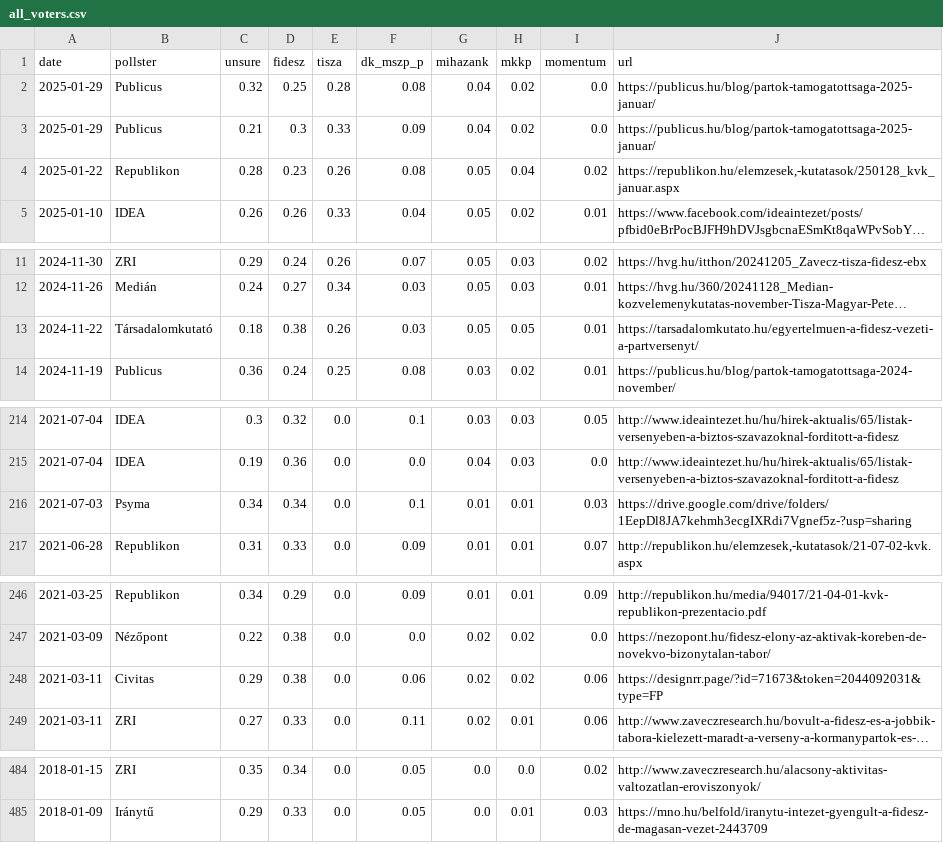
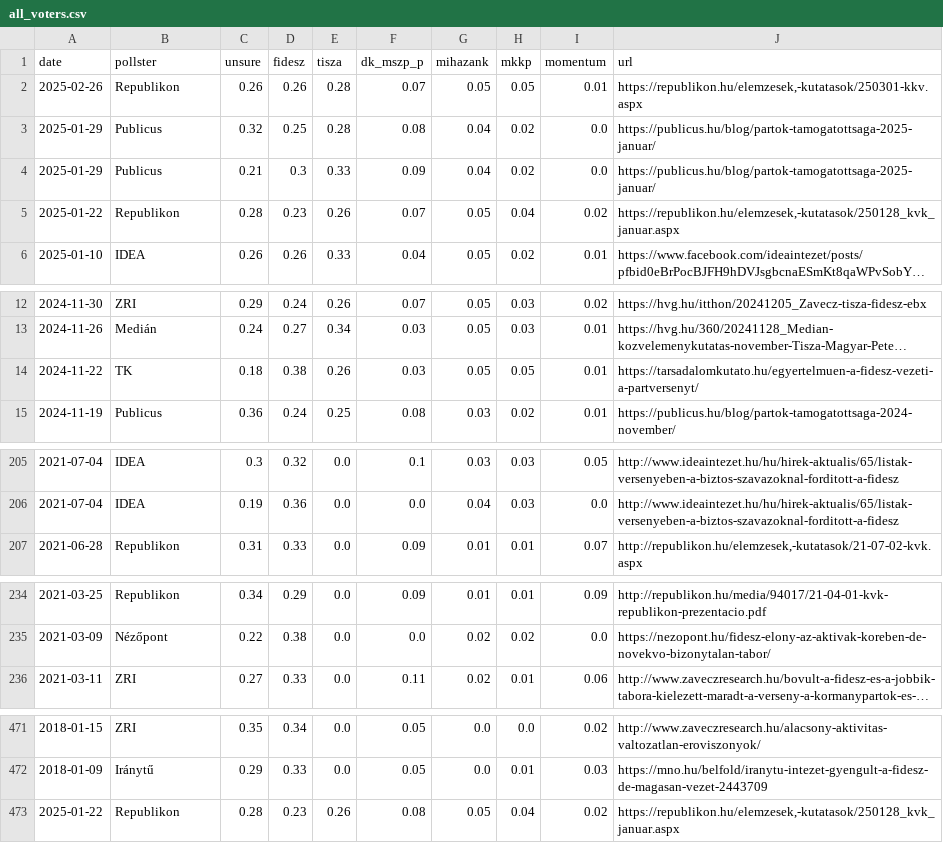
Before and after one commit to Kozvelemeny-org/hu-polling-2026, a CSV file: static/data/all_voters.csv, drawn as a sheet; only a part is shown, gaps mark what is left out; long unchanged cells end in …; removed rows and columns are numbered as before the commit, all else as after; the diff covers the shown part only; the diff names each change by its address in the sheet, - before the commit and + after, or states it on an @@ line.

```diff
--- a/static/data/all_voters.csv
+++ b/static/data/all_voters.csv
+row 2: 2025-02-26 | Republikon | 0.26 | 0.26 | 0.28 | 0.07 | 0.05 | 0.05 | 0.01 | https://republikon.hu/elemzesek,-kutatasok/250301-kkv.aspx
-F5 (dk_mszp_p): 0.08
+F5 (dk_mszp_p): 0.07
-B14 (pollster): Társadalomkutató
+B14 (pollster): TK
-row 216: 2021-07-03 | Psyma | 0.34 | 0.34 | 0.0 | 0.1 | 0.01 | 0.01 | 0.03 | https://drive.google.com/drive/folders/1EepDl8JA7kehmh3ecgIXRdi7Vgnef5z-?usp=sharing
-row 248: 2021-03-11 | Civitas | 0.29 | 0.38 | 0.0 | 0.06 | 0.02 | 0.02 | 0.06 | https://designrr.page/?id=71673&token=2044092031&type=FP
+row 473: 2025-01-22 | Republikon | 0.28 | 0.23 | 0.26 | 0.08 | 0.05 | 0.04 | 0.02 | https://republikon.hu/elemzesek,-kutatasok/250128_kvk_januar.aspx
```
Also changed, not shown: 12 removed rows elsewhere in this file, static/data/sure_voters.csv.
